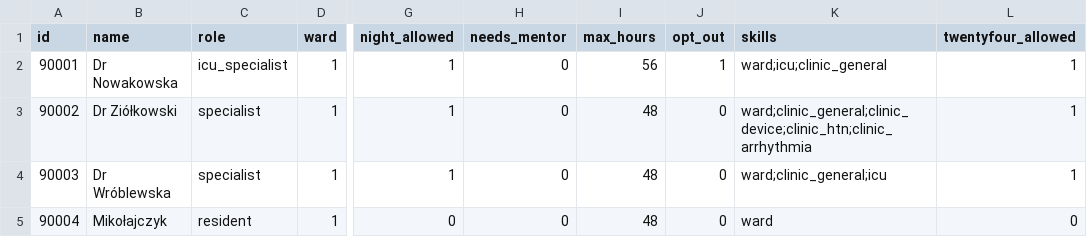
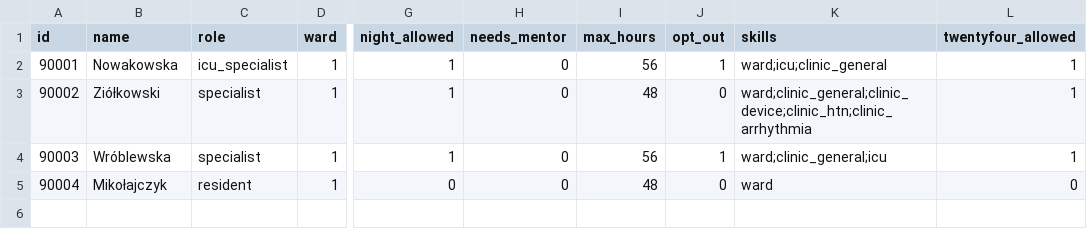
Before and after one commit to nataliadybczak/Rostering-Problem-Project, a CSV file: data/doctors_to_hire.csv, drawn as a sheet; only a part is shown, gaps mark what is left out; the diff names each change by its address in the sheet, - before the commit and + after, or states it on an @@ line.

```diff
--- a/data/doctors_to_hire.csv
+++ b/data/doctors_to_hire.csv
-B2 (name): Dr Nowakowska
+B2 (name): Nowakowska
-B3 (name): Dr Ziółkowski
+B3 (name): Ziółkowski
-B4 (name): Dr Wróblewska
+B4 (name): Wróblewska
-I4 (max_hours): 48
+I4 (max_hours): 56
-J4 (opt_out): 0
+J4 (opt_out): 1
```
Also changed, not shown: data/doctors2.csv, 1 other file.
